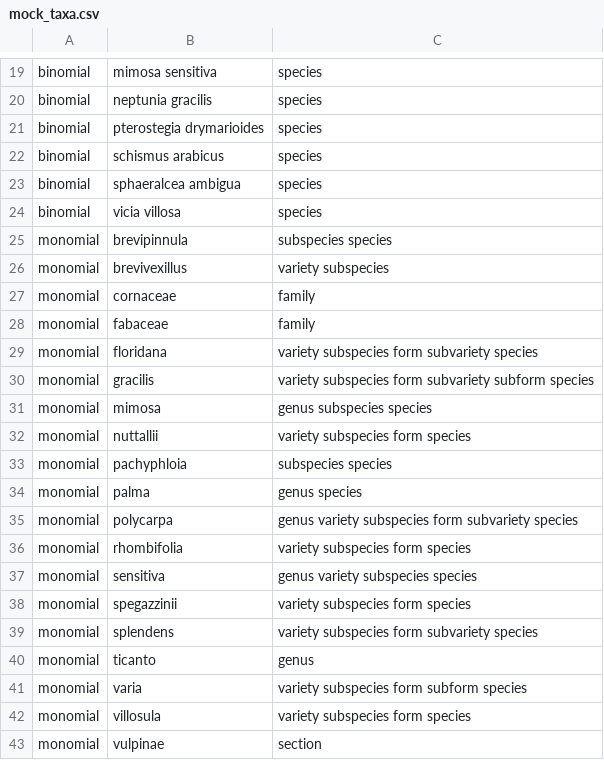
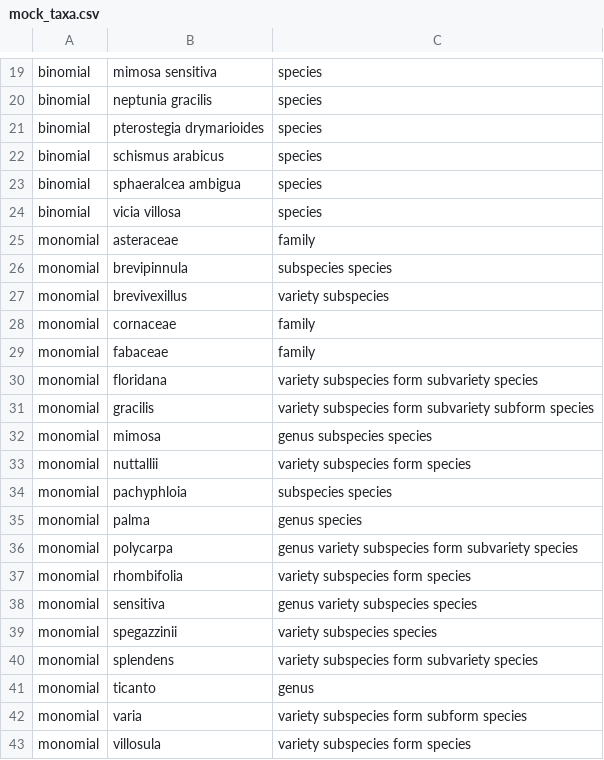
Before and after one commit to rafelafrance/traiter_plant_patterns, a CSV file: plants/pylib/vocabulary/mock_taxa.csv, drawn as a sheet; only a part is shown, gaps mark what is left out; the shorter side is filled out with more unchanged rows.

Commit message:
Update patterns based on Digi-Leap data

```diff
--- a/plants/pylib/vocabulary/mock_taxa.csv
+++ b/plants/pylib/vocabulary/mock_taxa.csv
@@ -24,2 +24,3 @@ binomial,sphaeralcea ambigua,species
 binomial,vicia villosa,species
+monomial,asteraceae,family
 monomial,brevipinnula,subspecies species
@@ -37,3 +38,3 @@ monomial,rhombifolia,variety subspecies form species
 monomial,sensitiva,genus variety subspecies species
-monomial,spegazzinii,variety subspecies form species
+monomial,spegazzinii,variety subspecies species
 monomial,splendens,variety subspecies form subvariety species
```
Also changed, not shown: 7 other files.
